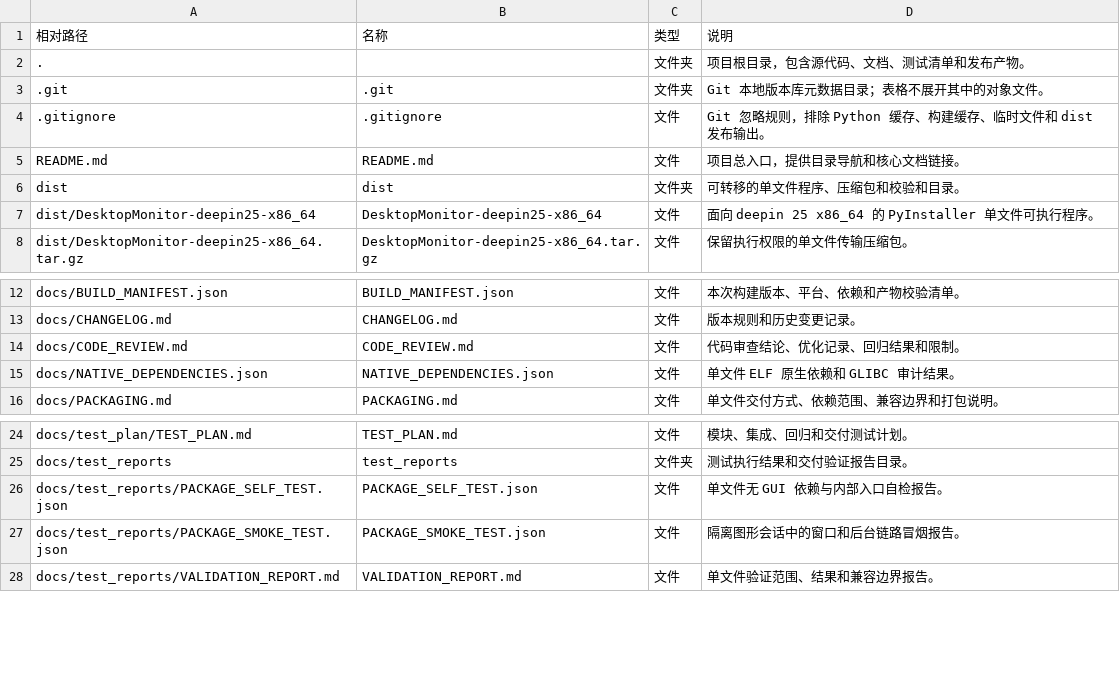
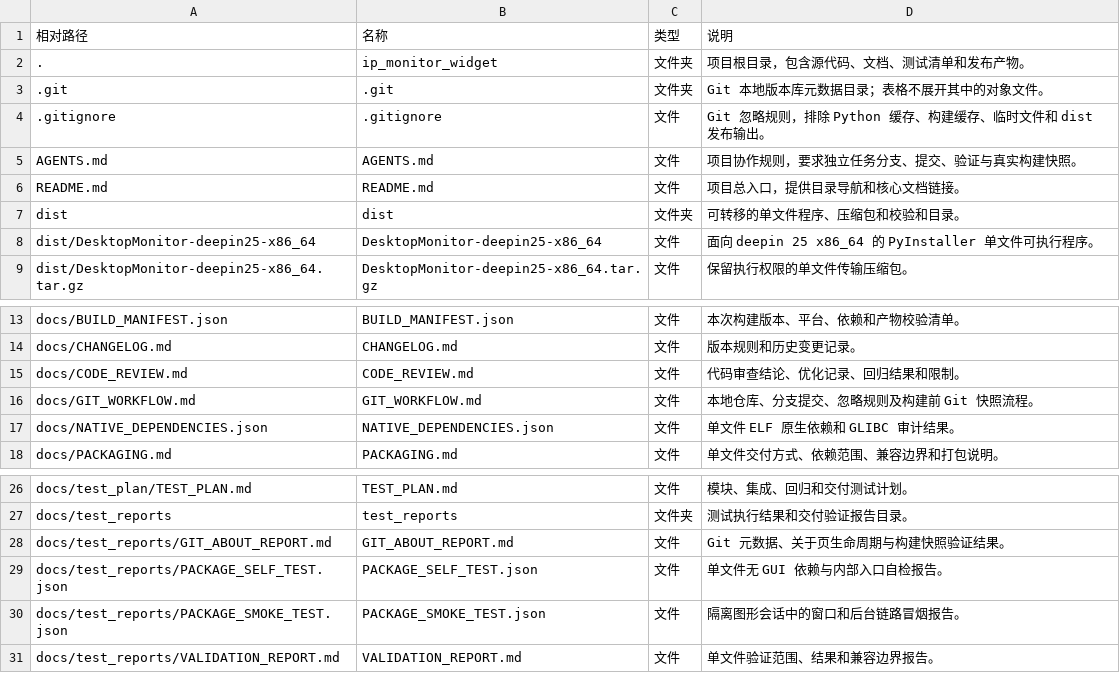
Before and after one commit to acbiong/ip_monitor_widget, a CSV file: tables/PROJECT_FILE_INVENTORY.csv, drawn as a sheet; only a part is shown, gaps mark what is left out.

Commit message:
chore: record 0.6.0 build and verified about reports

```diff
--- a/tables/PROJECT_FILE_INVENTORY.csv
+++ b/tables/PROJECT_FILE_INVENTORY.csv
@@ -1,5 +1,6 @@
 相对路径,名称,类型,说明
-.,,文件夹,项目根目录，包含源代码、文档、测试清单和发布产物。
+.,ip_monitor_widget,文件夹,项目根目录，包含源代码、文档、测试清单和发布产物。
 .git,.git,文件夹,Git 本地版本库元数据目录；表格不展开其中的对象文件。
 .gitignore,.gitignore,文件,Git 忽略规则，排除 Python 缓存、构建缓存、临时文件和 dist 发布输出。
+AGENTS.md,AGENTS.md,文件,项目协作规则，要求独立任务分支、提交、验证与真实构建快照。
 README.md,README.md,文件,项目总入口，提供目录导航和核心文档链接。
@@ -14,2 +15,3 @@ docs/CHANGELOG.md,CHANGELOG.md,文件,版本规则和历史变更记录。
 docs/CODE_REVIEW.md,CODE_REVIEW.md,文件,代码审查结论、优化记录、回归结果和限制。
+docs/GIT_WORKFLOW.md,GIT_WORKFLOW.md,文件,本地仓库、分支提交、忽略规则及构建前 Git 快照流程。
 docs/NATIVE_DEPENDENCIES.json,NATIVE_DEPENDENCIES.json,文件,单文件 ELF 原生依赖和 GLIBC 审计结果。
@@ -25,2 +27,3 @@ docs/test_plan/TEST_PLAN.md,TEST_PLAN.md,文件,模块、集成、回归和交
 docs/test_reports,test_reports,文件夹,测试执行结果和交付验证报告目录。
+docs/test_reports/GIT_ABOUT_REPORT.md,GIT_ABOUT_REPORT.md,文件,Git 元数据、关于页生命周期与构建快照验证结果。
 docs/test_reports/PACKAGE_SELF_TEST.json,PACKAGE_SELF_TEST.json,文件,单文件无 GUI 依赖与内部入口自检报告。
```
Also changed, not shown: 8 other files.
